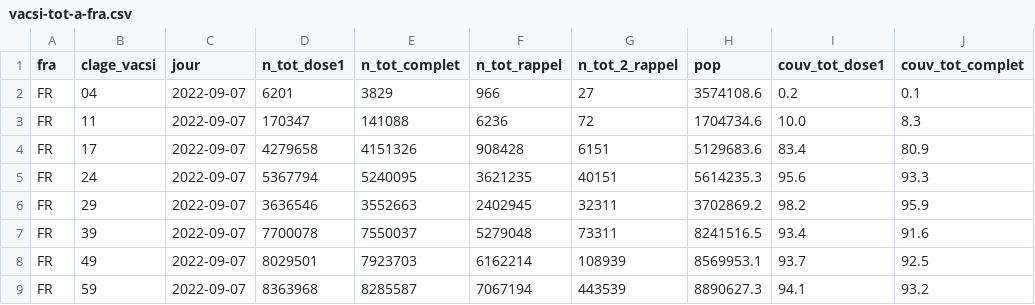
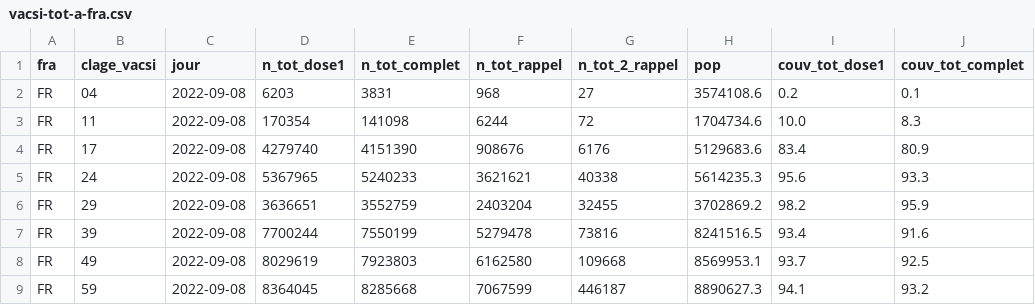
Before and after one commit to rozierguillaume/vaccintracker, a CSV file: data/input/vacsi-tot-a-fra.csv, drawn as a sheet; only a part is shown; the diff covers the shown part only; the diff names each change by its address in the sheet, - before the commit and + after, or states it on an @@ line.

```diff
--- a/data/input/vacsi-tot-a-fra.csv
+++ b/data/input/vacsi-tot-a-fra.csv
-C2:C9 (jour): 2022-09-07
+C2:C9 (jour): 2022-09-08
-D2 (n_tot_dose1): 6201
+D2 (n_tot_dose1): 6203
-E2 (n_tot_complet): 3829
+E2 (n_tot_complet): 3831
-F2 (n_tot_rappel): 966
+F2 (n_tot_rappel): 968
-D3 (n_tot_dose1): 170347
+D3 (n_tot_dose1): 170354
-E3 (n_tot_complet): 141088
+E3 (n_tot_complet): 141098
-F3 (n_tot_rappel): 6236
+F3 (n_tot_rappel): 6244
-D4 (n_tot_dose1): 4279658
+D4 (n_tot_dose1): 4279740
-E4 (n_tot_complet): 4151326
+E4 (n_tot_complet): 4151390
-F4 (n_tot_rappel): 908428
+F4 (n_tot_rappel): 908676
-G4 (n_tot_2_rappel): 6151
+G4 (n_tot_2_rappel): 6176
-D5 (n_tot_dose1): 5367794
+D5 (n_tot_dose1): 5367965
-E5 (n_tot_complet): 5240095
+E5 (n_tot_complet): 5240233
-F5 (n_tot_rappel): 3621235
+F5 (n_tot_rappel): 3621621
-G5 (n_tot_2_rappel): 40151
+G5 (n_tot_2_rappel): 40338
-D6 (n_tot_dose1): 3636546
+D6 (n_tot_dose1): 3636651
-E6 (n_tot_complet): 3552663
+E6 (n_tot_complet): 3552759
-F6 (n_tot_rappel): 2402945
+F6 (n_tot_rappel): 2403204
-G6 (n_tot_2_rappel): 32311
+G6 (n_tot_2_rappel): 32455
-D7 (n_tot_dose1): 7700078
+D7 (n_tot_dose1): 7700244
-E7 (n_tot_complet): 7550037
+E7 (n_tot_complet): 7550199
-F7 (n_tot_rappel): 5279048
+F7 (n_tot_rappel): 5279478
-G7 (n_tot_2_rappel): 73311
+G7 (n_tot_2_rappel): 73816
-D8 (n_tot_dose1): 8029501
+D8 (n_tot_dose1): 8029619
-E8 (n_tot_complet): 7923703
+E8 (n_tot_complet): 7923803
-F8 (n_tot_rappel): 6162214
+F8 (n_tot_rappel): 6162580
-G8 (n_tot_2_rappel): 108939
+G8 (n_tot_2_rappel): 109668
-D9 (n_tot_dose1): 8363968
+D9 (n_tot_dose1): 8364045
-E9 (n_tot_complet): 8285587
+E9 (n_tot_complet): 8285668
-F9 (n_tot_rappel): 7067194
+F9 (n_tot_rappel): 7067599
-G9 (n_tot_2_rappel): 443539
+G9 (n_tot_2_rappel): 446187
```
Also changed, not shown: 41 edited cells elsewhere in this file, data/input/vacsi-a-fra.csv, data/input/vacsi-fra.csv, 9 other files.
